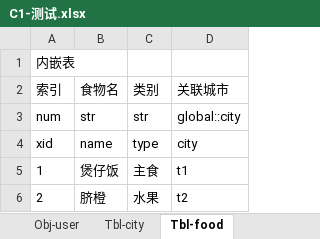
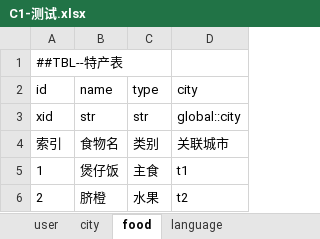
Before and after one commit to iCryingCat/u2xlsx, an Excel workbook: xlsx/C1-测试.xlsx, sheet food, drawn as a sheet; values as stored, in another font and other column widths than the file's, no borders; removed rows and columns are numbered as before the commit, all else as after; the diff names each change by its address in the sheet, - before the commit and + after, or states it on an @@ line.

```diff
--- a/xlsx/C1-测试.xlsx (sheet food)
+++ b/xlsx/C1-测试.xlsx (sheet food)
-sheet tab: Obj-user
+sheet tab: user
-sheet tab: Tbl-city
+sheet tab: city
-sheet tab: Tbl-food
+sheet tab: food
-A1: 内嵌表
+A1: ##TBL--特产表
+row 2: id | name | type | city
+row 3: xid | str | str | global::city
-row 3: num | str | str | global::city
-row 4: xid | name | type | city
```
Also changed, not shown: sheet city, sheet user, sheet language, other sheet tabs, 42 other files.
